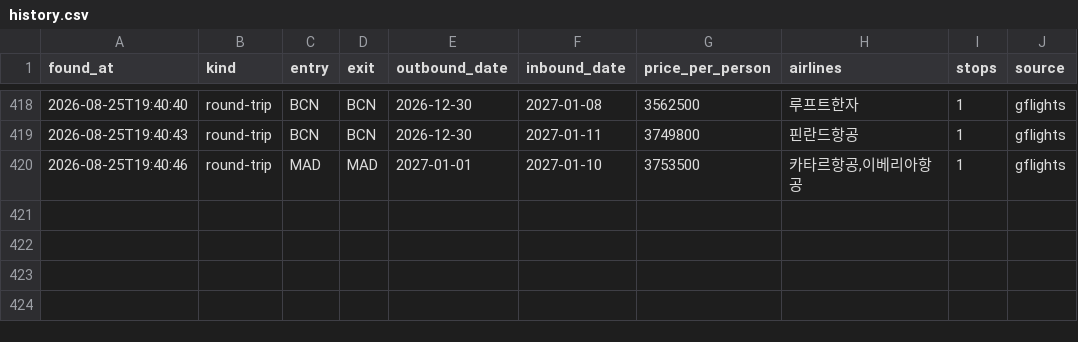
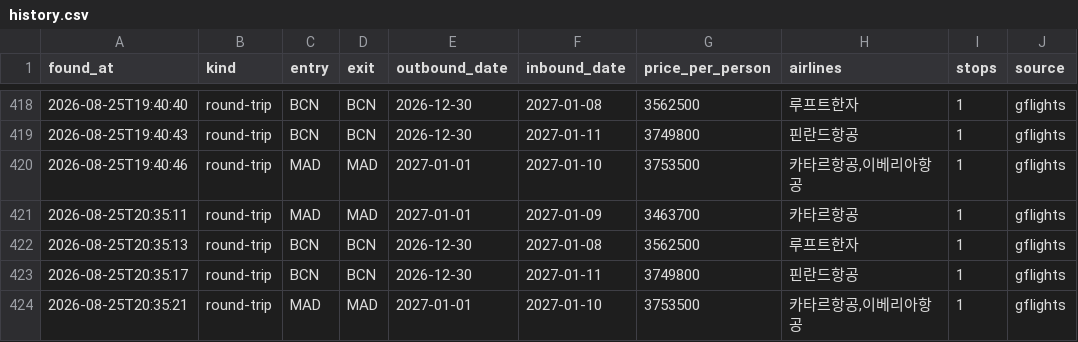
Before and after one commit to hong4137/flight-interest, a CSV file: data/history.csv, drawn as a sheet; only a part is shown, gaps mark what is left out.

```diff
--- a/data/history.csv
+++ b/data/history.csv
@@ -420 +420,5 @@ found_at,kind,entry,exit,outbound_date,inbound_date,price_per_person,airlines,st
 2026-08-25T19:40:46,round-trip,MAD,MAD,2027-01-01,2027-01-10,3753500,"카타르항공,이베리아항공",1,gflights
+2026-08-25T20:35:11,round-trip,MAD,MAD,2027-01-01,2027-01-09,3463700,카타르항공,1,gflights
+2026-08-25T20:35:13,round-trip,BCN,BCN,2026-12-30,2027-01-08,3562500,루프트한자,1,gflights
+2026-08-25T20:35:17,round-trip,BCN,BCN,2026-12-30,2027-01-11,3749800,핀란드항공,1,gflights
+2026-08-25T20:35:21,round-trip,MAD,MAD,2027-01-01,2027-01-10,3753500,"카타르항공,이베리아항공",1,gflights
```
Also changed, not shown: 1 other file.
